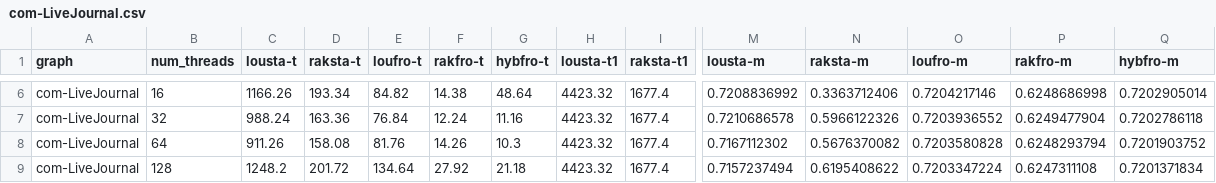
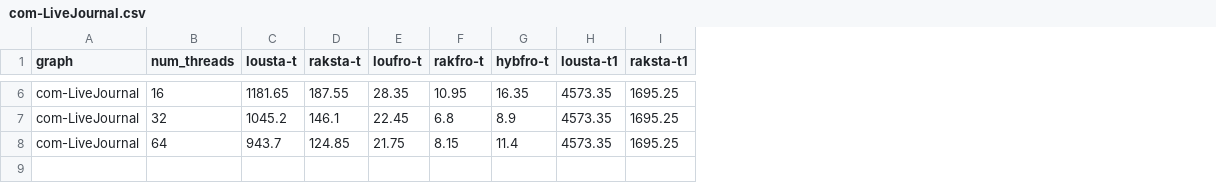
Before and after one commit to merferry/communities-cpu--plots, a CSV file: hybrid-allss/com-LiveJournal.csv, drawn as a sheet; only a part is shown, gaps mark what is left out; rows hold the shown columns only; the diff covers the shown part only; the diff names each change by its address in the sheet, - before the commit and + after, or states it on an @@ line.

```diff
--- a/hybrid-allss/com-LiveJournal.csv
+++ b/hybrid-allss/com-LiveJournal.csv
-column M (lousta-m), rows 6-8: 0.7208836992 | 0.7210686578 | 0.7167112302
-column N (raksta-m), rows 6-8: 0.3363712406 | 0.5966122326 | 0.5676370082
-column O (loufro-m), rows 6-8: 0.7204217146 | 0.7203936552 | 0.7203580828
-column P (rakfro-m), rows 6-8: 0.6248686998 | 0.6249477904 | 0.6248293794
-column Q (hybfro-m), rows 6-8: 0.7202905014 | 0.7202786118 | 0.7201903752
-C6 (lousta-t): 1166.26
+C6 (lousta-t): 1181.65
-D6 (raksta-t): 193.34
+D6 (raksta-t): 187.55
-E6 (loufro-t): 84.82
+E6 (loufro-t): 28.35
-F6 (rakfro-t): 14.38
+F6 (rakfro-t): 10.95
-G6 (hybfro-t): 48.64
+G6 (hybfro-t): 16.35
-H6:H8 (lousta-t1): 4423.32
+H6:H8 (lousta-t1): 4573.35
-I6:I8 (raksta-t1): 1677.4
+I6:I8 (raksta-t1): 1695.25
-C7 (lousta-t): 988.24
+C7 (lousta-t): 1045.2
-D7 (raksta-t): 163.36
+D7 (raksta-t): 146.1
-E7 (loufro-t): 76.84
+E7 (loufro-t): 22.45
-F7 (rakfro-t): 12.24
+F7 (rakfro-t): 6.8
-G7 (hybfro-t): 11.16
+G7 (hybfro-t): 8.9
-C8 (lousta-t): 911.26
+C8 (lousta-t): 943.7
-D8 (raksta-t): 158.08
+D8 (raksta-t): 124.85
-E8 (loufro-t): 81.76
+E8 (loufro-t): 21.75
-F8 (rakfro-t): 14.26
+F8 (rakfro-t): 8.15
-G8 (hybfro-t): 10.3
+G8 (hybfro-t): 11.4
-row 9: com-LiveJournal | 128 | 1248.2 | 201.72 | 134.64 | 27.92 | 21.18 | 4423.32 | 1677.4 | 0.7157237494 | 0.6195408622 | 0.7203347224 | 0.6247311108 | 0.7201371834
```
Also changed, not shown: 49 edited cells elsewhere in this file, hybrid-allss/com-Orkut.csv, hybrid-allss/kmer_A2a.csv, 13 other files.
